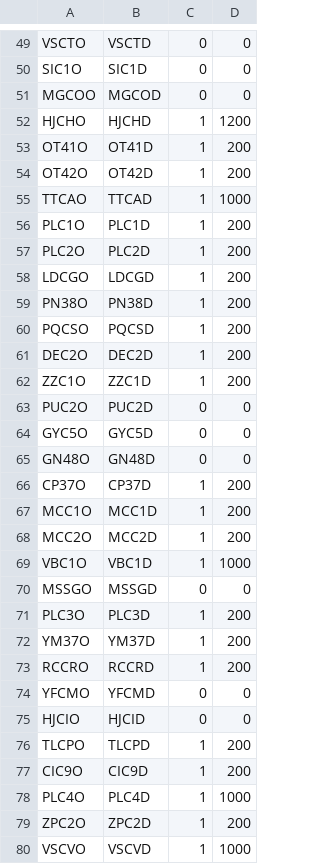
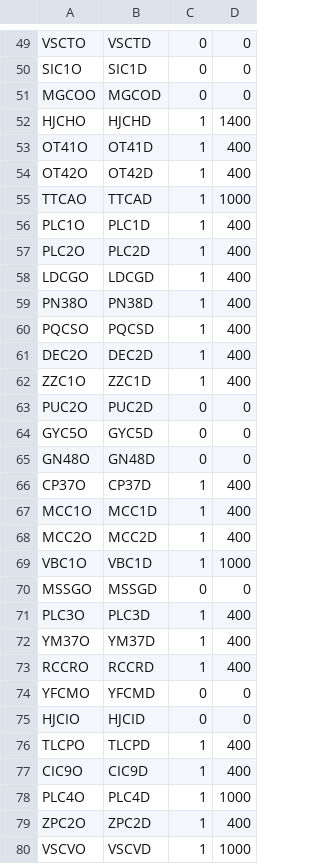
Before and after one commit to maginbianchi/dolarmep, a CSV file: data/instrumentos.csv, drawn as a sheet; only a part is shown, gaps mark what is left out; the diff covers the shown part only.

```diff
--- a/data/instrumentos.csv
+++ b/data/instrumentos.csv
@@ -51,13 +51,13 @@ SIC1O,SIC1D,0,0
 MGCOO,MGCOD,0,0
-HJCHO,HJCHD,1,1200
-OT41O,OT41D,1,200
-OT42O,OT42D,1,200
+HJCHO,HJCHD,1,1400
+OT41O,OT41D,1,400
+OT42O,OT42D,1,400
 TTCAO,TTCAD,1,1000
-PLC1O,PLC1D,1,200
-PLC2O,PLC2D,1,200
-LDCGO,LDCGD,1,200
-PN38O,PN38D,1,200
-PQCSO,PQCSD,1,200
-DEC2O,DEC2D,1,200
-ZZC1O,ZZC1D,1,200
+PLC1O,PLC1D,1,400
+PLC2O,PLC2D,1,400
+LDCGO,LDCGD,1,400
+PN38O,PN38D,1,400
+PQCSO,PQCSD,1,400
+DEC2O,DEC2D,1,400
+ZZC1O,ZZC1D,1,400
 PUC2O,PUC2D,0,0
@@ -65,16 +65,16 @@ GYC5O,GYC5D,0,0
 GN48O,GN48D,0,0
-CP37O,CP37D,1,200
-MCC1O,MCC1D,1,200
-MCC2O,MCC2D,1,200
+CP37O,CP37D,1,400
+MCC1O,MCC1D,1,400
+MCC2O,MCC2D,1,400
 VBC1O,VBC1D,1,1000
 MSSGO,MSSGD,0,0
-PLC3O,PLC3D,1,200
-YM37O,YM37D,1,200
-RCCRO,RCCRD,1,200
+PLC3O,PLC3D,1,400
+YM37O,YM37D,1,400
+RCCRO,RCCRD,1,400
 YFCMO,YFCMD,0,0
 HJCIO,HJCID,0,0
-TLCPO,TLCPD,1,200
-CIC9O,CIC9D,1,200
+TLCPO,TLCPD,1,400
+CIC9O,CIC9D,1,400
 PLC4O,PLC4D,1,1000
-ZPC2O,ZPC2D,1,200
+ZPC2O,ZPC2D,1,400
 VSCVO,VSCVD,1,1000
```
Also changed, not shown: 5 added rows, 1 removed row and 98 edited cells elsewhere in this file.
